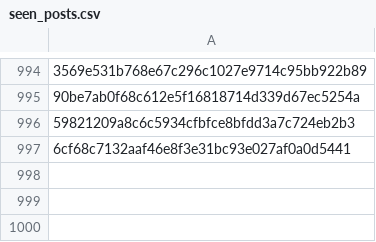
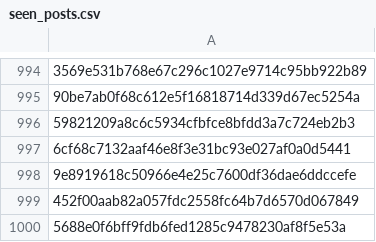
Before and after one commit to RozennKwon/hospital-crawler-qa-automation, a CSV file: top-hospitals/seen_posts.csv, drawn as a sheet; only a part is shown, gaps mark what is left out; the diff names each change by its address in the sheet, - before the commit and + after, or states it on an @@ line.

```diff
--- a/top-hospitals/seen_posts.csv
+++ b/top-hospitals/seen_posts.csv
+row 998: 9e8919618c50966e4e25c7600df36dae6ddccefe
+row 999: 452f00aab82a057fdc2558fc64b7d6570d067849
+row 1000: 5688e0f6bff9fdb6fed1285c9478230af8f5e53a
```
